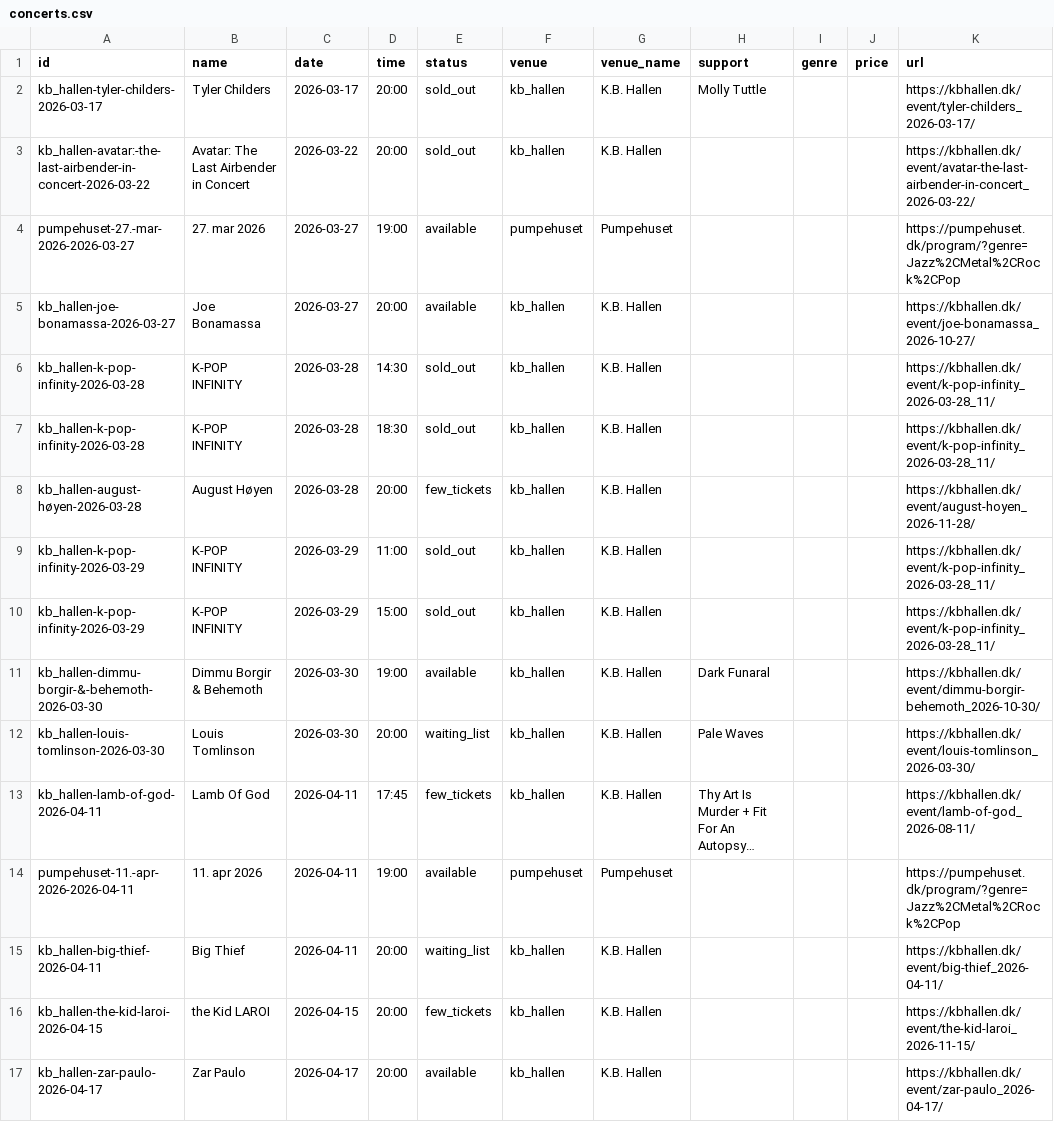
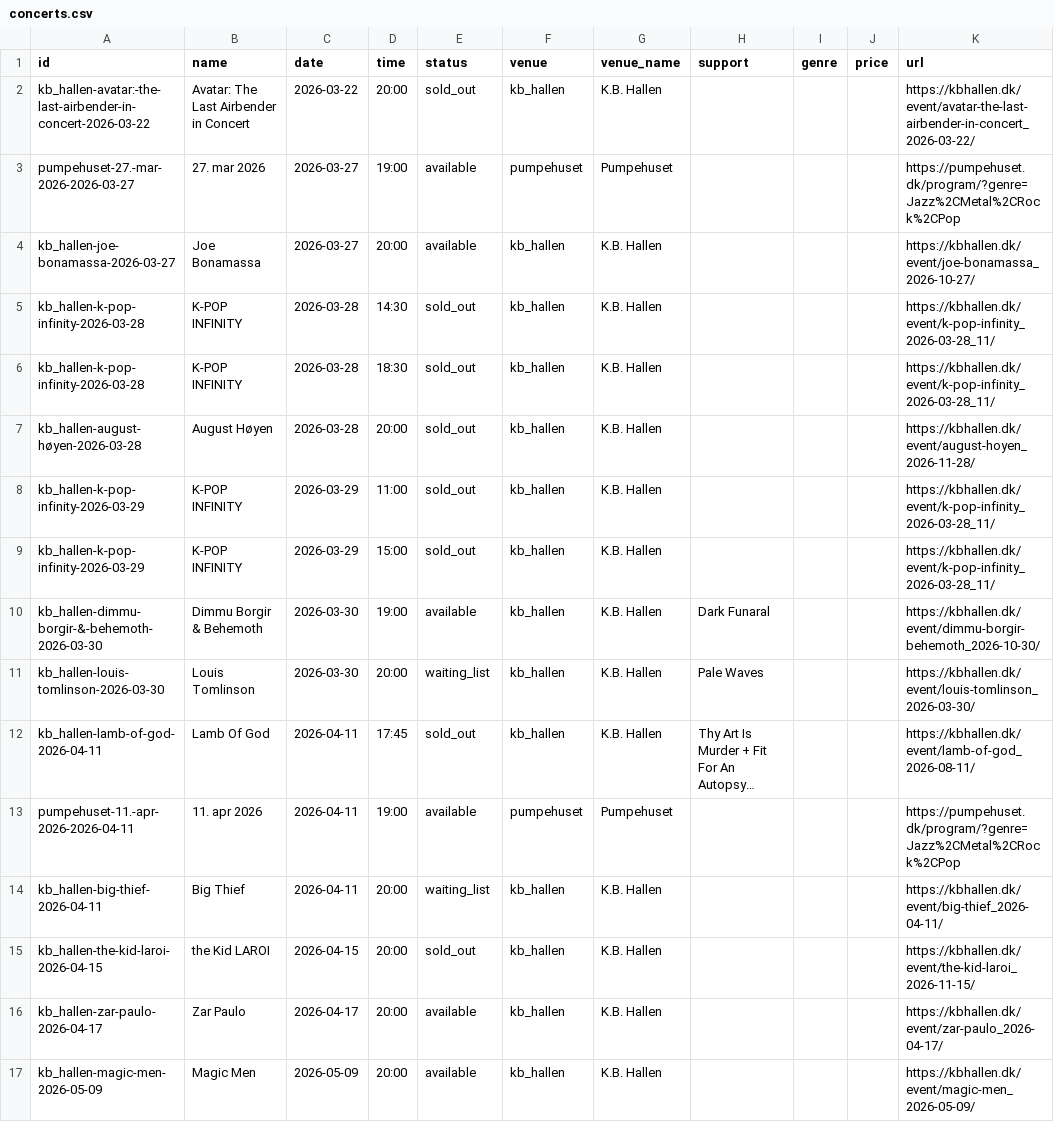
Before and after one commit to herrandyjohansson/lab, a CSV file: CopenMusic/output/concerts.csv, drawn as a sheet; only a part is shown; the shorter side is filled out with more unchanged rows; long unchanged cells end in …; removed rows and columns are numbered as before the commit, all else as after; the diff names each change by its address in the sheet, - before the commit and + after, or states it on an @@ line.

```diff
--- a/CopenMusic/output/concerts.csv
+++ b/CopenMusic/output/concerts.csv
-row 2: kb_hallen-tyler-childers-2026-03-17 | Tyler Childers | 2026-03-17 | 20:00 | sold_out | kb_hallen | K.B. Hallen | Molly Tuttle |  |  | https://kbhallen.dk/event/tyler-childers_2026-03-17/
-E7 (status): few_tickets
+E7 (status): sold_out
-E12 (status): few_tickets
+E12 (status): sold_out
-E15 (status): few_tickets
+E15 (status): sold_out
```
Also changed, not shown: 2 other files.
